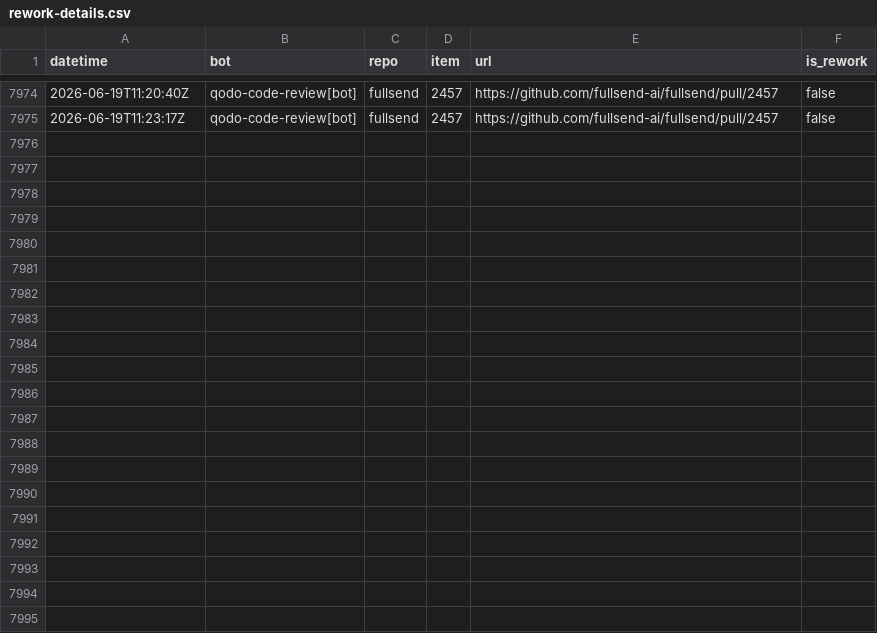
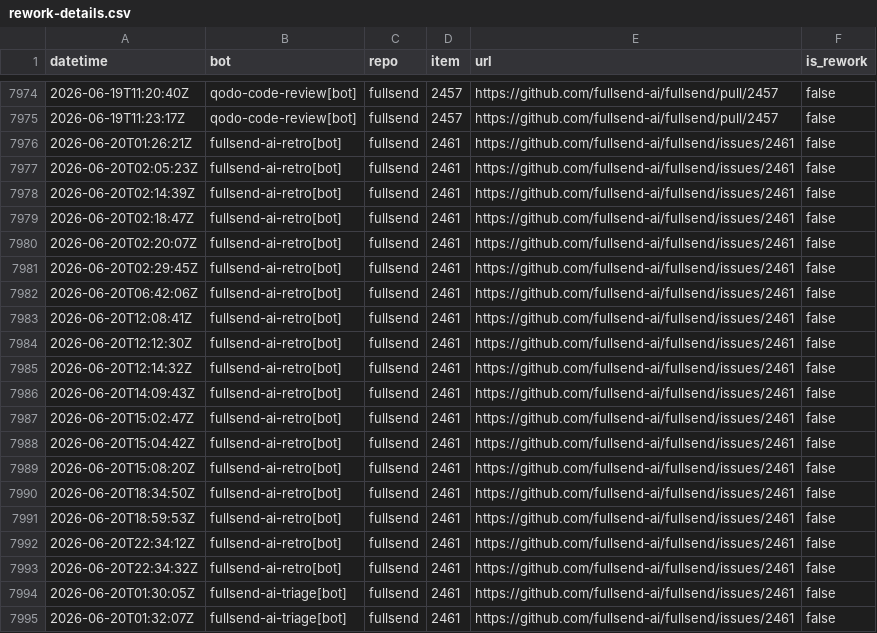
Before and after one commit to fullsend-ai/metrics, a CSV file: docs/rework-details.csv, drawn as a sheet; only a part is shown, gaps mark what is left out; the diff names each change by its address in the sheet, - before the commit and + after, or states it on an @@ line.

```diff
--- a/docs/rework-details.csv
+++ b/docs/rework-details.csv
+row 7976: 2026-06-20T01:26:21Z | fullsend-ai-retro[bot] | fullsend | 2461 | https://github.com/fullsend-ai/fullsend/issues/2461 | false
+row 7977: 2026-06-20T02:05:23Z | fullsend-ai-retro[bot] | fullsend | 2461 | https://github.com/fullsend-ai/fullsend/issues/2461 | false
+row 7978: 2026-06-20T02:14:39Z | fullsend-ai-retro[bot] | fullsend | 2461 | https://github.com/fullsend-ai/fullsend/issues/2461 | false
+row 7979: 2026-06-20T02:18:47Z | fullsend-ai-retro[bot] | fullsend | 2461 | https://github.com/fullsend-ai/fullsend/issues/2461 | false
+row 7980: 2026-06-20T02:20:07Z | fullsend-ai-retro[bot] | fullsend | 2461 | https://github.com/fullsend-ai/fullsend/issues/2461 | false
+row 7981: 2026-06-20T02:29:45Z | fullsend-ai-retro[bot] | fullsend | 2461 | https://github.com/fullsend-ai/fullsend/issues/2461 | false
+row 7982: 2026-06-20T06:42:06Z | fullsend-ai-retro[bot] | fullsend | 2461 | https://github.com/fullsend-ai/fullsend/issues/2461 | false
+row 7983: 2026-06-20T12:08:41Z | fullsend-ai-retro[bot] | fullsend | 2461 | https://github.com/fullsend-ai/fullsend/issues/2461 | false
+row 7984: 2026-06-20T12:12:30Z | fullsend-ai-retro[bot] | fullsend | 2461 | https://github.com/fullsend-ai/fullsend/issues/2461 | false
+row 7985: 2026-06-20T12:14:32Z | fullsend-ai-retro[bot] | fullsend | 2461 | https://github.com/fullsend-ai/fullsend/issues/2461 | false
+row 7986: 2026-06-20T14:09:43Z | fullsend-ai-retro[bot] | fullsend | 2461 | https://github.com/fullsend-ai/fullsend/issues/2461 | false
+row 7987: 2026-06-20T15:02:47Z | fullsend-ai-retro[bot] | fullsend | 2461 | https://github.com/fullsend-ai/fullsend/issues/2461 | false
+row 7988: 2026-06-20T15:04:42Z | fullsend-ai-retro[bot] | fullsend | 2461 | https://github.com/fullsend-ai/fullsend/issues/2461 | false
+row 7989: 2026-06-20T15:08:20Z | fullsend-ai-retro[bot] | fullsend | 2461 | https://github.com/fullsend-ai/fullsend/issues/2461 | false
+row 7990: 2026-06-20T18:34:50Z | fullsend-ai-retro[bot] | fullsend | 2461 | https://github.com/fullsend-ai/fullsend/issues/2461 | false
+row 7991: 2026-06-20T18:59:53Z | fullsend-ai-retro[bot] | fullsend | 2461 | https://github.com/fullsend-ai/fullsend/issues/2461 | false
+row 7992: 2026-06-20T22:34:12Z | fullsend-ai-retro[bot] | fullsend | 2461 | https://github.com/fullsend-ai/fullsend/issues/2461 | false
+row 7993: 2026-06-20T22:34:32Z | fullsend-ai-retro[bot] | fullsend | 2461 | https://github.com/fullsend-ai/fullsend/issues/2461 | false
+row 7994: 2026-06-20T01:30:05Z | fullsend-ai-triage[bot] | fullsend | 2461 | https://github.com/fullsend-ai/fullsend/issues/2461 | false
+row 7995: 2026-06-20T01:32:07Z | fullsend-ai-triage[bot] | fullsend | 2461 | https://github.com/fullsend-ai/fullsend/issues/2461 | false
```
Also changed, not shown: docs/failure-details.csv, docs/failures.csv, 3 other files.
